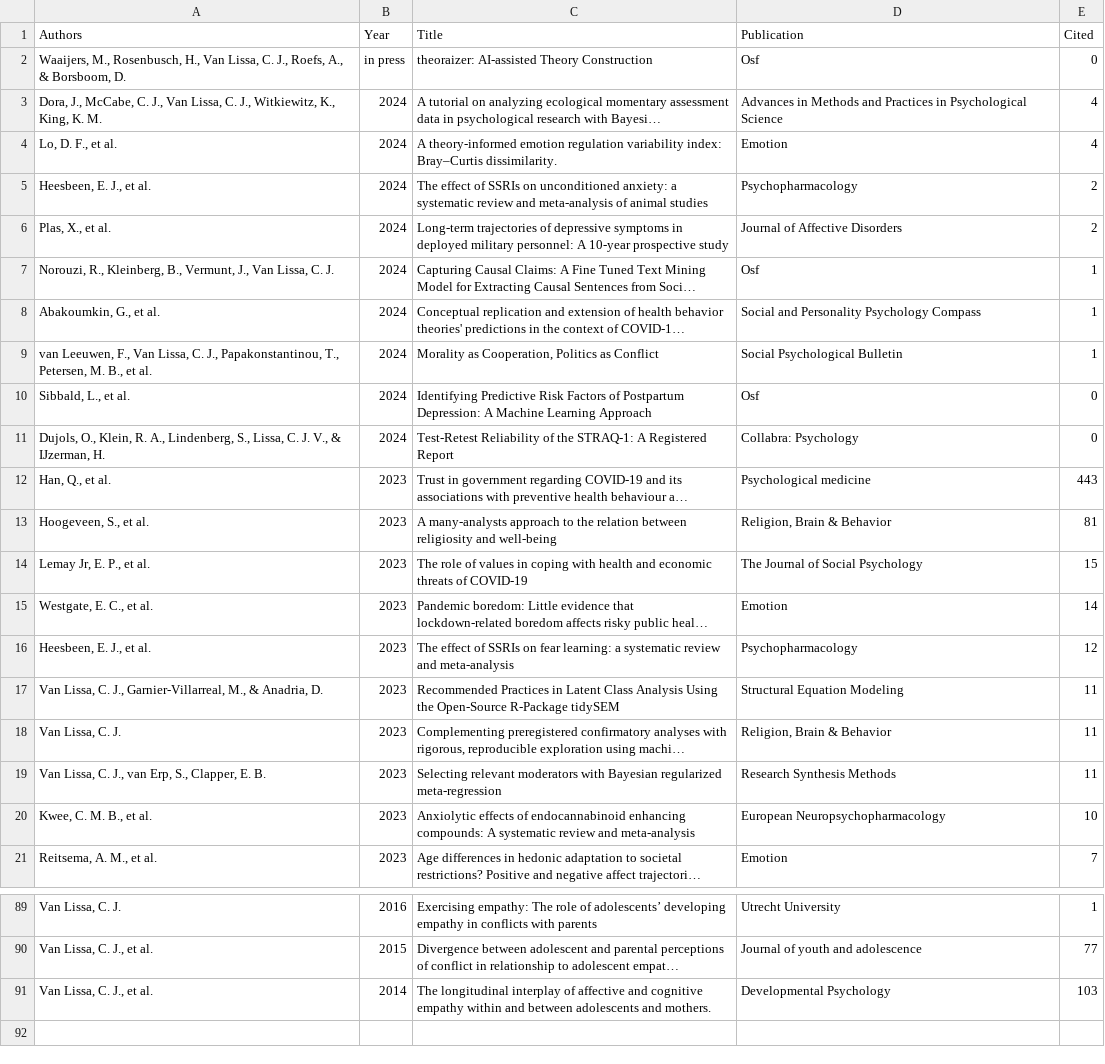
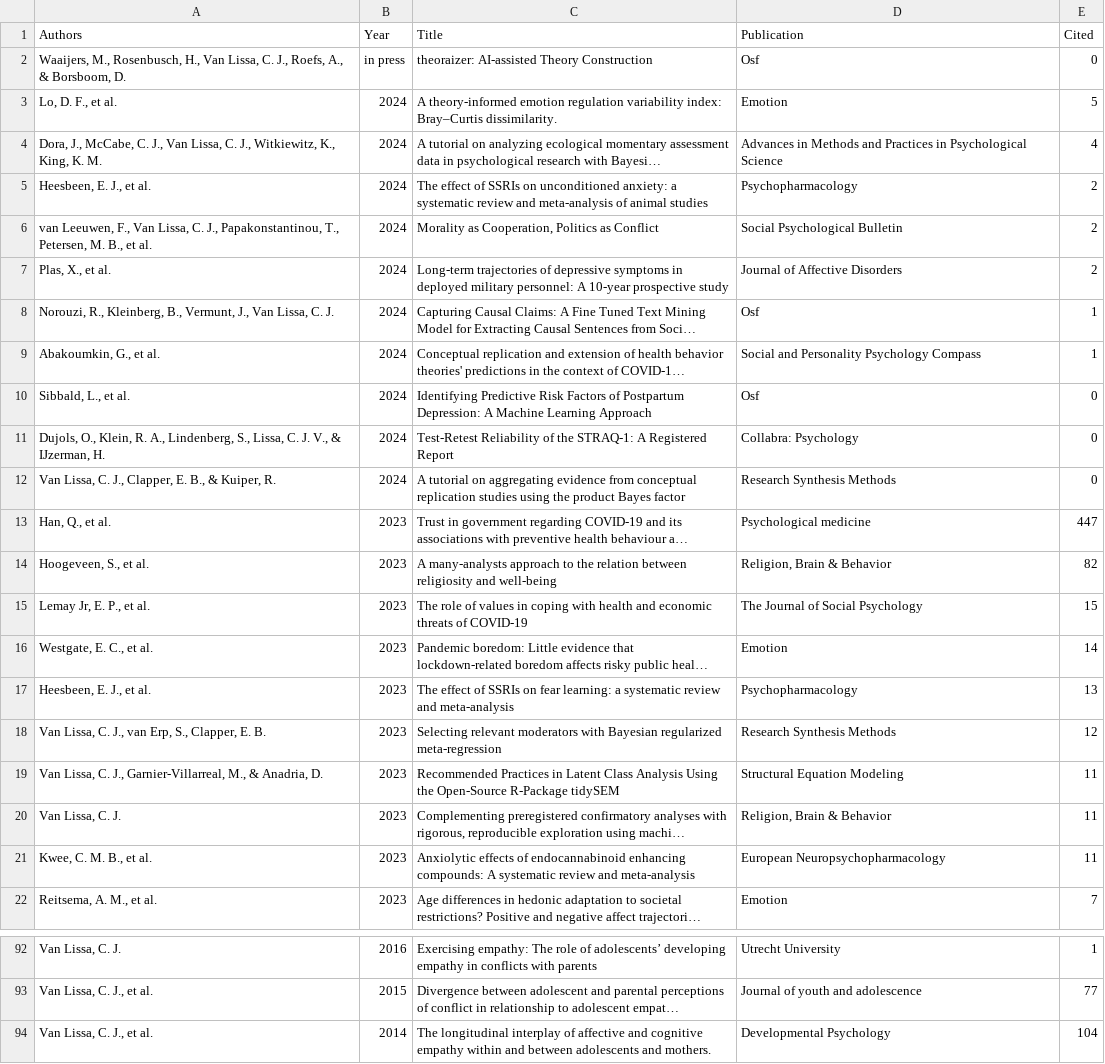
Before and after one commit to cjvanlissa/resume, a CSV file: My publications.csv, drawn as a sheet; only a part is shown, gaps mark what is left out; long unchanged cells end in …; removed rows and columns are numbered as before the commit, all else as after; the diff covers the shown part only; the diff names each change by its address in the sheet, - before the commit and + after, or states it on an @@ line.

```diff
--- a/My publications.csv
+++ b/My publications.csv
+row 3: Lo, D. F., et al. | 2024 | A theory-informed emotion regulation variability index: Bray–Curtis dissimilarity. | Emotion | 5
-row 4: Lo, D. F., et al. | 2024 | A theory-informed emotion regulation variability index: Bray–Curtis dissimilarity. | Emotion | 4
+row 6: van Leeuwen, F., Van Lissa, C. J., Papakonstantinou, T., Petersen, M. B., et al. | 2024 | Morality as Cooperation, Politics as Conflict | Social Psychological Bulletin | 2
-row 9: van Leeuwen, F., Van Lissa, C. J., Papakonstantinou, T., Petersen, M. B., et al. | 2024 | Morality as Cooperation, Politics as Conflict | Social Psychological Bulletin | 1
+row 12: Van Lissa, C. J., Clapper, E. B., & Kuiper, R. | 2024 | A tutorial on aggregating evidence from conceptual replication studies using the product Bayes factor | Research Synthesis Methods | 0
-E13 (Cited): 443
+E13 (Cited): 447
-E14 (Cited): 81
+E14 (Cited): 82
-E17 (Cited): 12
+E17 (Cited): 13
+row 18: Van Lissa, C. J., van Erp, S., Clapper, E. B. | 2023 | Selecting relevant moderators with Bayesian regularized meta-regression | Research Synthesis Methods | 12
-row 19: Van Lissa, C. J., van Erp, S., Clapper, E. B. | 2023 | Selecting relevant moderators with Bayesian regularized meta-regression | Research Synthesis Methods | 11
-E21 (Cited): 10
+E21 (Cited): 11
-E94 (Cited): 103
+E94 (Cited): 104
```
Also changed, not shown: 2 added rows and 27 edited cells elsewhere in this file, R-packages.csv, funding_acquired.csv, 5 other files.
